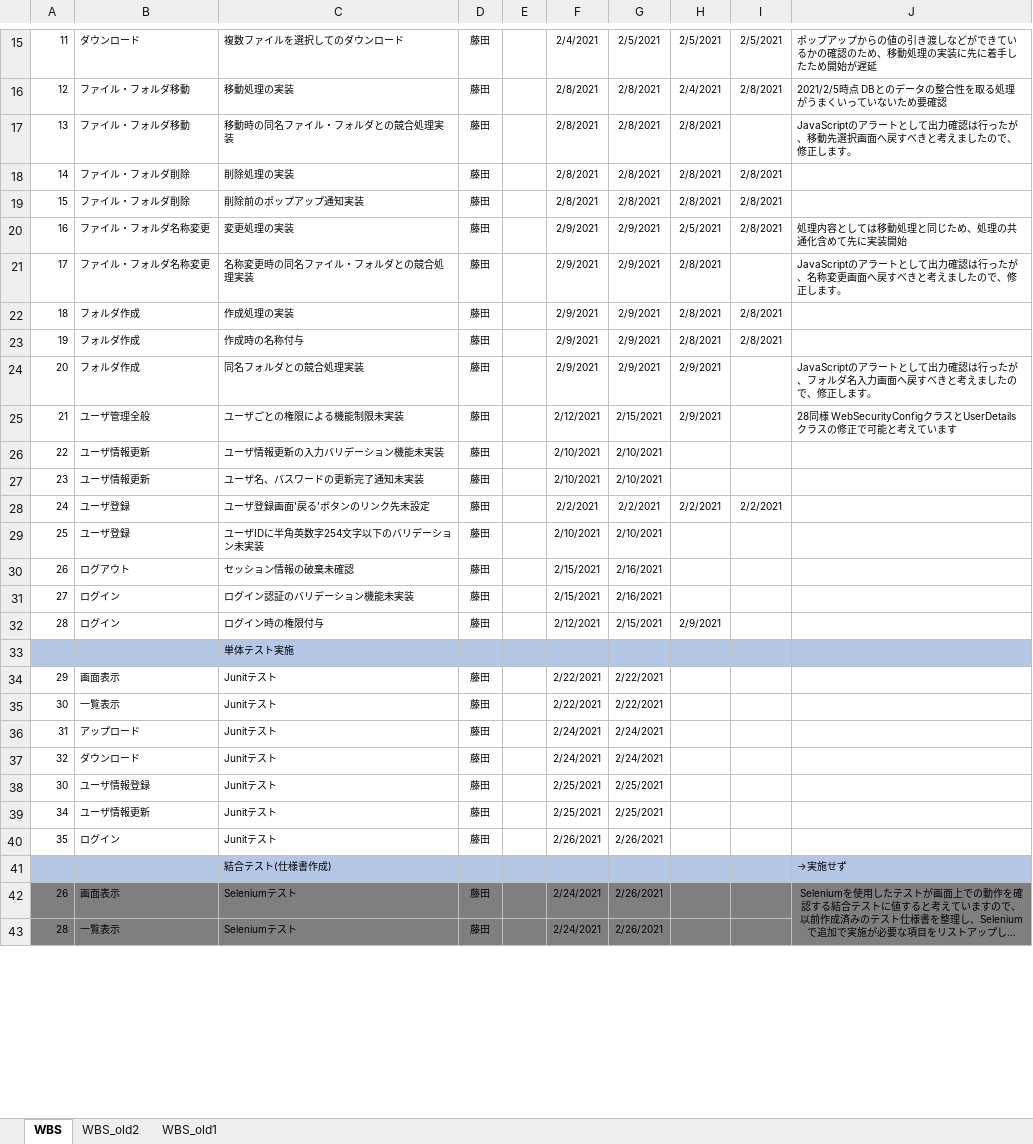
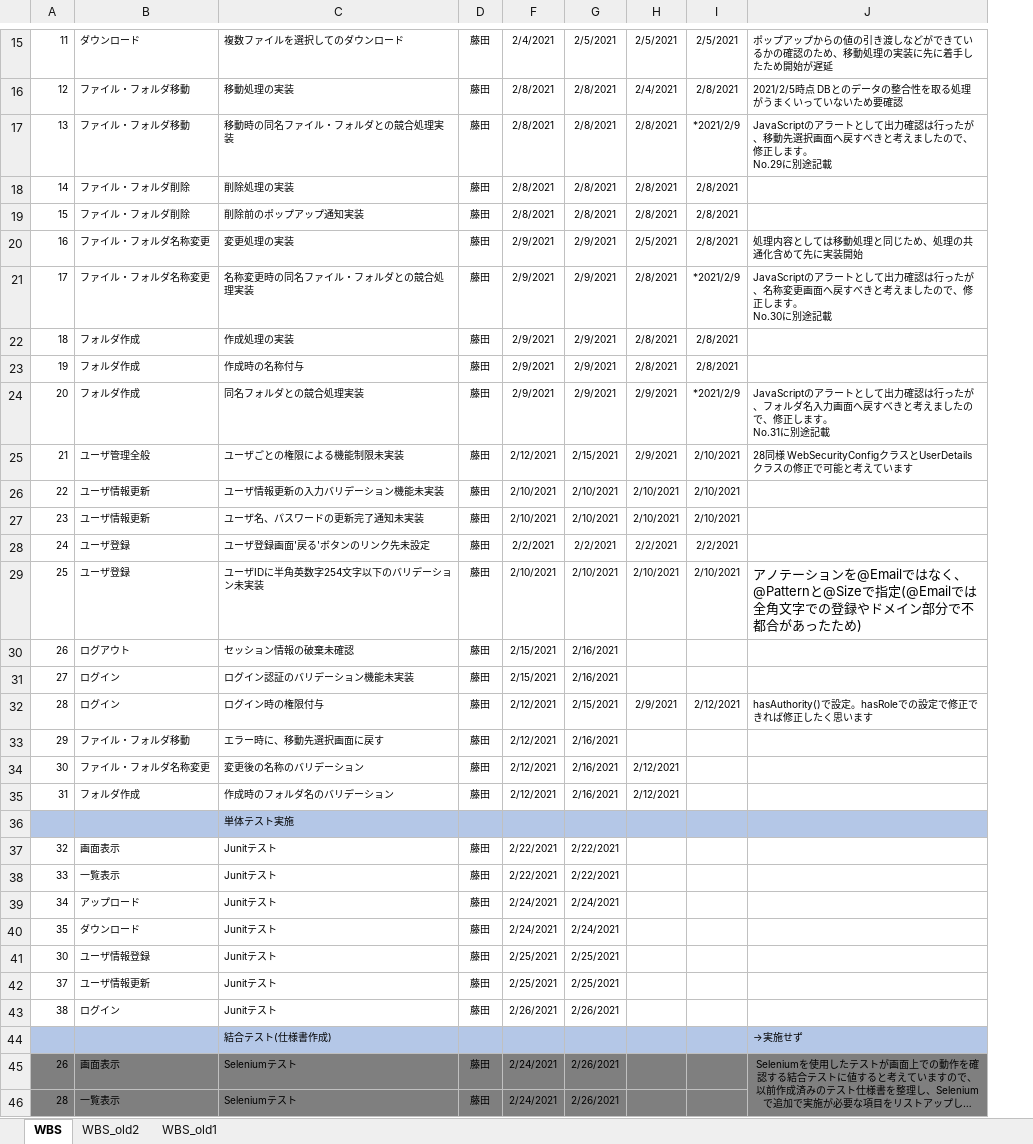
Before and after one commit to hirane/spring-project, an Excel workbook: document/【ファイルサーバ課題】WBS.xlsx, sheet WBS, drawn as a sheet; only a part is shown, gaps mark what is left out; long unchanged cells end in …; values as stored, in another font and other column widths than the file's, no borders; removed rows and columns are numbered as before the commit, all else as after; ↵ is a line break in a cell; the diff covers the shown part only; the diff names each change by its address in the sheet, - before the commit and + after, or states it on an @@ line.

Commit message:
Update 【ファイルサーバ課題】WBS.xlsx

```diff
--- a/document/【ファイルサーバ課題】WBS.xlsx (sheet WBS)
+++ b/document/【ファイルサーバ課題】WBS.xlsx (sheet WBS)
@@ column E hidden, empty @@
-I17: (empty)
+I17: *2021/2/9
-J17: …します。
+J17: …します。 ↵ No.29に別途記載
-I21: (empty)
+I21: *2021/2/9
-J21: …します。
+J21: …します。 ↵ No.30に別途記載
-I24: (empty)
+I24: *2021/2/9
-J24: …します。
+J24: …します。 ↵ No.31に別途記載
-I25:I27: (empty)
+I25:I27: 2/10/2021
-H26:H27: (empty)
+H26:H27: 2/10/2021
-H29: (empty)
+H29: 2/10/2021
-I29: (empty)
+I29: 2/10/2021
-J29: (empty)
+J29: アノテーションを@Emailではなく、@Patternと@Sizeで指定(@Emailでは全角文字での登録やドメイン部分で不都合があったため)
-I32: (empty)
+I32: 2/12/2021
-J32: (empty)
+J32: hasAuthority()で設定。hasRoleでの設定で修正できれば修正したく思います
+row 33: 29 | ファイル・フォルダ移動 | エラー時に、移動先選択画面に戻す | 藤田 | 2/12/2021 | 2/16/2021
+row 34: 30 | ファイル・フォルダ名称変更 | 変更後の名称のバリデーション | 藤田 | 2/12/2021 | 2/16/2021 | 2/12/2021
+row 35: 31 | フォルダ作成 | 作成時のフォルダ名のバリデーション | 藤田 | 2/12/2021 | 2/16/2021 | 2/12/2021
-A37: 29
+A37: 32
-A38: 30
+A38: 33
-A39: 31
+A39: 34
-A40: 32
+A40: 35
-A42: 34
+A42: 37
-A43: 35
+A43: 38
```
Also changed, not shown: 5 edited cells elsewhere in this sheet.
